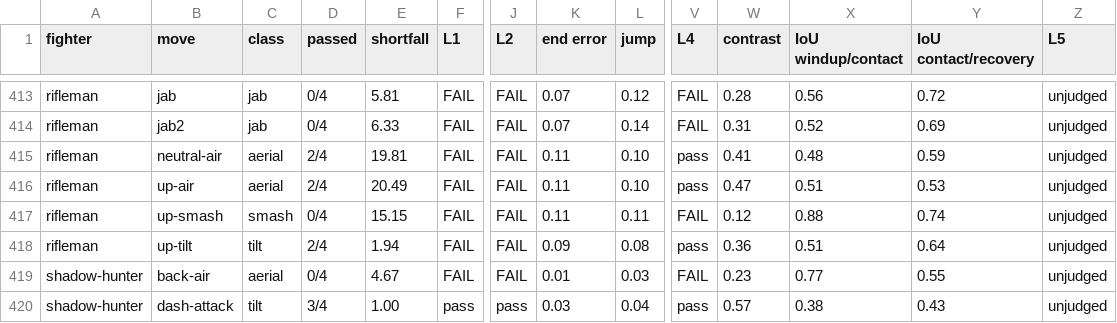
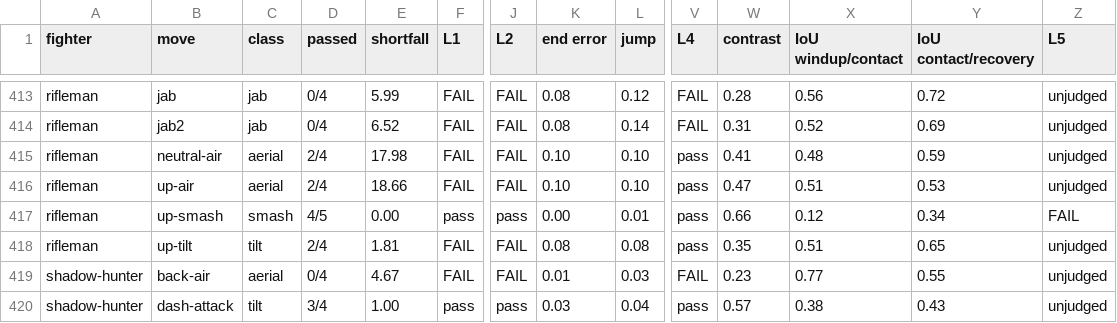
Before and after one commit to tompassarelli/smashcraft, a TSV file: tools/move-data/anim-score/definitive.tsv, drawn as a sheet; only a part is shown, gaps mark what is left out; removed rows and columns are numbered as before the commit, all else as after; rows hold the shown columns only; the diff covers the shown part only; the diff names each change by its address in the sheet, - before the commit and + after, or states it on an @@ line.

```diff
--- a/tools/move-data/anim-score/definitive.tsv
+++ b/tools/move-data/anim-score/definitive.tsv
-E413 (shortfall): 5.81
+E413 (shortfall): 5.99
-K413:K414 (end error): 0.07
+K413:K414 (end error): 0.08
-E414 (shortfall): 6.33
+E414 (shortfall): 6.52
-E415 (shortfall): 19.81
+E415 (shortfall): 17.98
-K415:K416 (end error): 0.11
+K415:K416 (end error): 0.10
-E416 (shortfall): 20.49
+E416 (shortfall): 18.66
-row 417: rifleman | up-smash | smash | 0/4 | 15.15 | FAIL | FAIL | 0.11 | 0.11 | FAIL | 0.12 | 0.88 | 0.74 | unjudged
+row 417: rifleman | up-smash | smash | 4/5 | 0.00 | pass | pass | 0.00 | 0.01 | pass | 0.66 | 0.12 | 0.34 | FAIL
-E418 (shortfall): 1.94
+E418 (shortfall): 1.81
-K418 (end error): 0.09
+K418 (end error): 0.08
-W418 (contrast): 0.36
+W418 (contrast): 0.35
-Y418 (IoU contact/recovery): 0.64
+Y418 (IoU contact/recovery): 0.65
```
Also changed, not shown: 1 added row, 1 removed row and 42 edited cells elsewhere in this file, tools/move-data/anim-score/classic.tsv, 14 other files.
